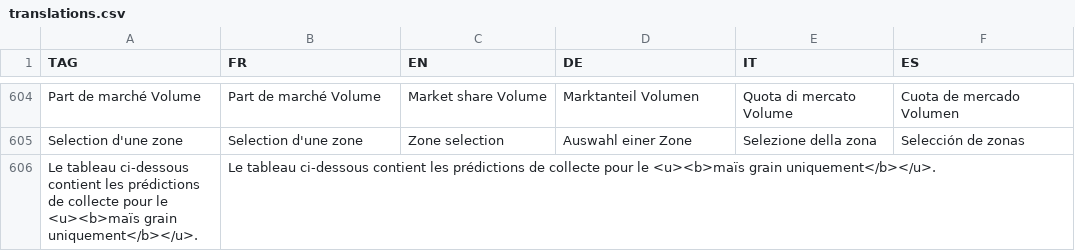
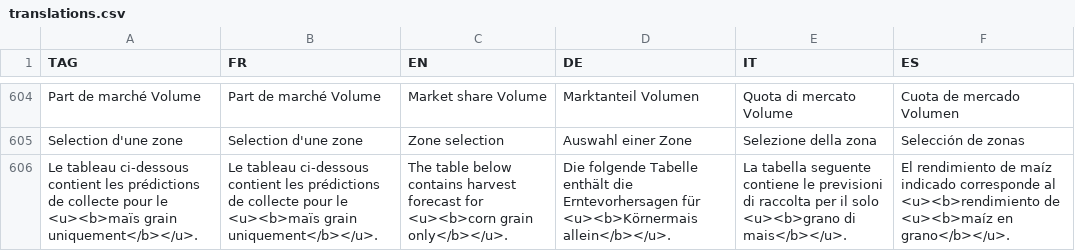
Before and after one commit to hyperplanning/hyperassets, a CSV file: translations.csv, drawn as a sheet; only a part is shown, gaps mark what is left out.

Commit message:
Update translations.csv

```diff
--- a/translations.csv
+++ b/translations.csv
@@ -605,2 +605,2 @@ Part de marché Volume,Part de marché Volume,Market share Volume,Marktanteil Vo
 Selection d'une zone,Selection d'une zone,Zone selection,Auswahl einer Zone,Selezione della zona,Selección de zonas
-Le tableau ci-dessous contient les prédictions de collecte pour le <u><b>maïs grain uniquement</b></u>.,Le tableau ci-dessous contient les prédictions de collecte pour le <u><b>maïs grain uniquement</b></u>.,,,,
+Le tableau ci-dessous contient les prédictions de collecte pour le <u><b>maïs grain uniquement</b></u>.,Le tableau ci-dessous contient les prédictions de collecte pour le <u><b>maïs grain uniquement</b></u>.,The table below contains harvest forecast for <u><b>corn grain only</b></u>.,Die folgende Tabelle enthält die Erntevorhersagen für <u><b>Körnermais allein</b></u>.,La tabella seguente contiene le previsioni di raccolta per il solo <u><b>grano di mais</b></u>.,El rendimiento de maíz indicado corresponde al <u><b>rendimiento de <u><b>maíz en grano</b></u>.
```
